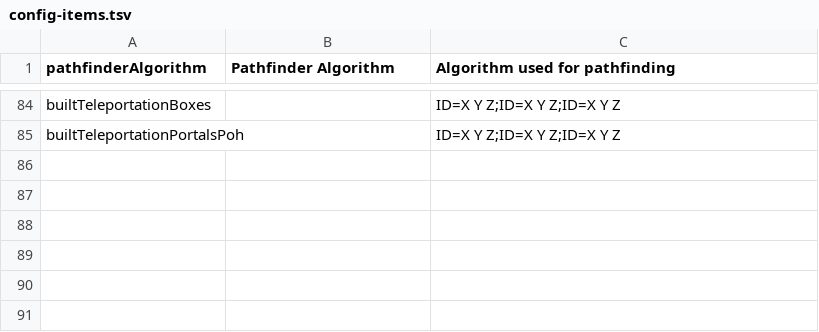
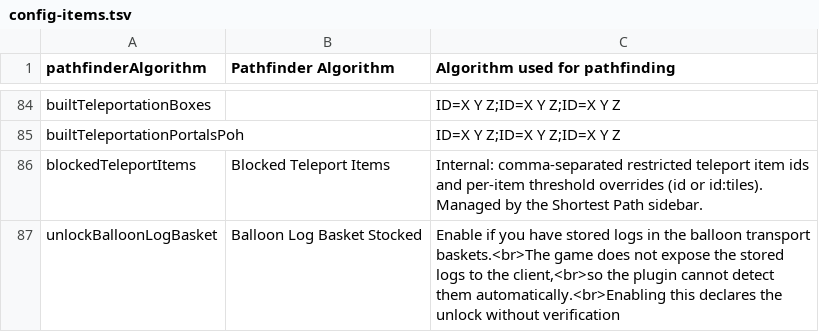
Before and after one commit to Skretzo/shortest-path, a TSV file: src/main/resources/config-items.tsv, drawn as a sheet; only a part is shown, gaps mark what is left out; the diff names each change by its address in the sheet, - before the commit and + after, or states it on an @@ line.

Commit message:
Adapt the keyed-config refactor to the 1.22.4 tree

```diff
--- a/src/main/resources/config-items.tsv
+++ b/src/main/resources/config-items.tsv
+row 86: blockedTeleportItems | Blocked Teleport Items | Internal: comma-separated restricted teleport item ids and per-item threshold overrides (id or id:tiles). Managed by the Shortest Path sidebar.
+row 87: unlockBalloonLogBasket | Balloon Log Basket Stocked | Enable if you have stored logs in the balloon transport baskets.<br>The game does not expose the stored logs to the client,<br>so the plugin cannot detect them automatically.<br>Enabling this declares the unlock without verification
```
Also changed, not shown: 12 other files.
